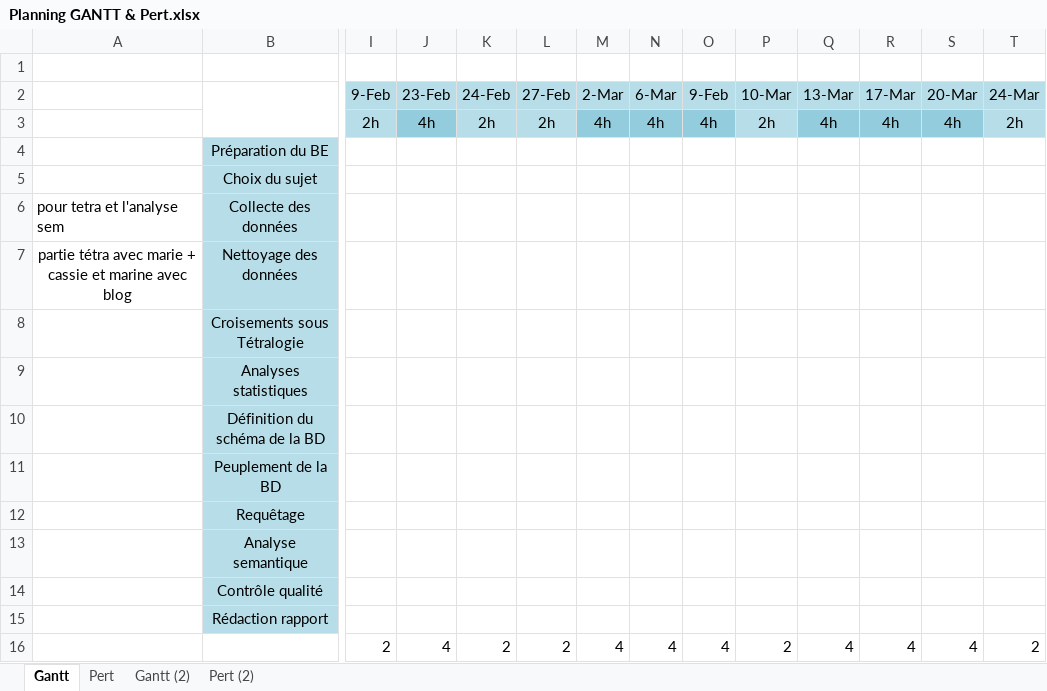
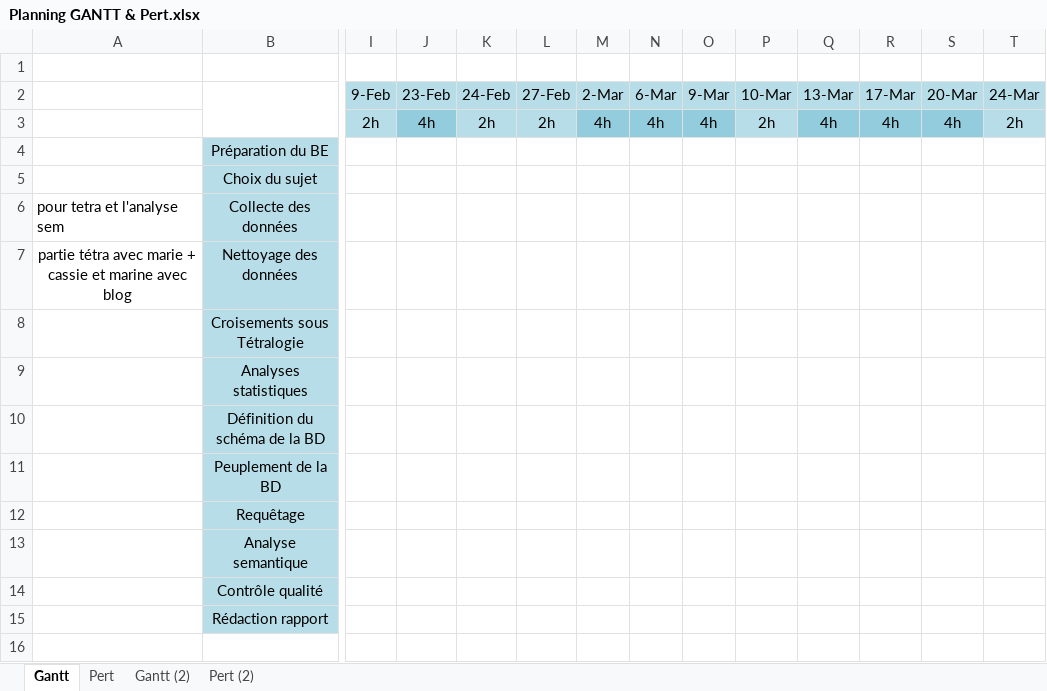
Before and after one commit to CassieChausse/BE-M1, an Excel workbook: Rapport/Planning GANTT & Pert.xlsx, sheet Gantt, drawn as a sheet; only a part is shown, gaps mark what is left out; values as stored, in another font and other column widths than the file's, no borders; charts and pictures not drawn; rows hold the shown columns only; the diff names each change by its address in the sheet, - before the commit and + after, or states it on an @@ line.

Commit message:
gantt

```diff
--- a/Rapport/Planning GANTT & Pert.xlsx (sheet Gantt)
+++ b/Rapport/Planning GANTT & Pert.xlsx (sheet Gantt)
-O2: 9-Feb
+O2: 9-Mar
-row 16:  |  | 2 | 4 | 2 | 2 | 4 | 4 | 4 | 2 | 4 | 4 | 4 | 2
```
Also changed, not shown: sheet Pert, charts or pictures.
